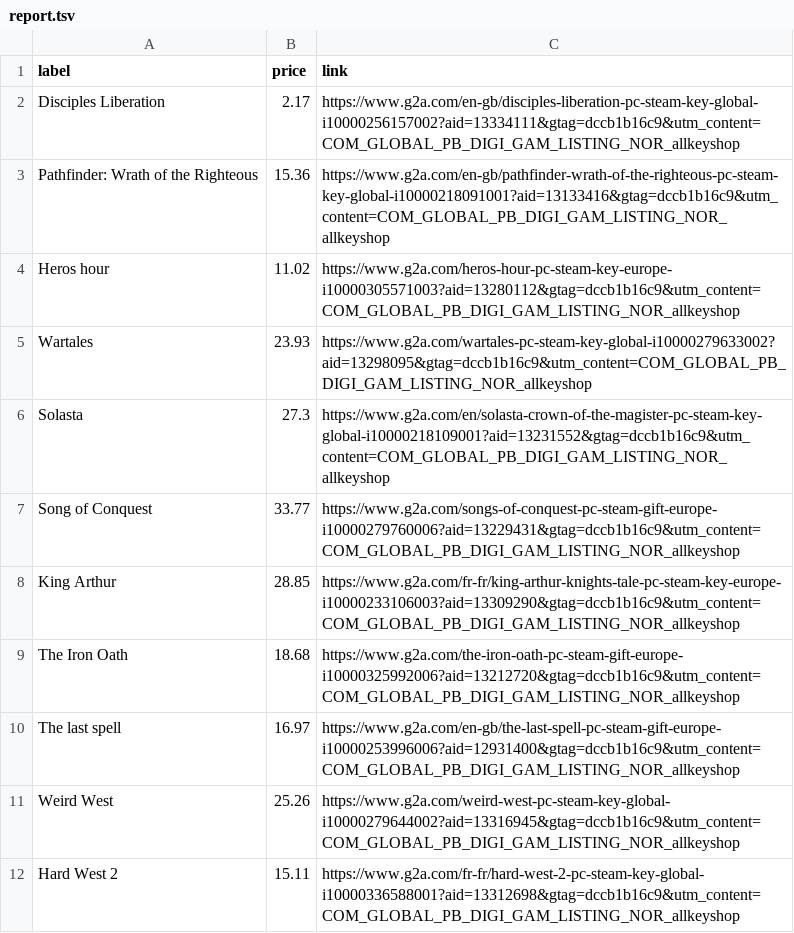
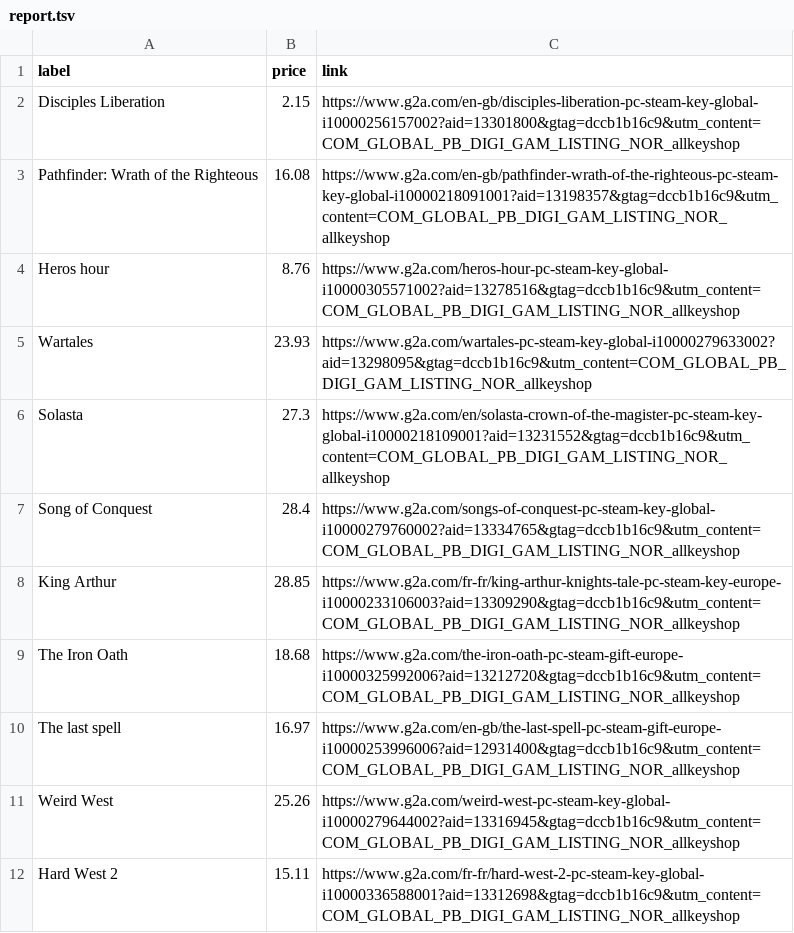
Before and after one commit to ste-xx/steam-price-watcher, a TSV file: report.tsv, drawn as a sheet.

Commit message:
Commit from GitHub Actions (Steam Watch Report)

```diff
--- a/report.tsv
+++ b/report.tsv
@@ -1,8 +1,8 @@
 label	price	link
-Disciples Liberation	2.17	https://www.g2a.com/en-gb/disciples-liberation-pc-steam-key-global-i10000256157002?aid=13334111&gtag=dccb1b16c9&utm_content=COM_GLOBAL_PB_DIGI_GAM_LISTING_NOR_allkeyshop
-Pathfinder: Wrath of the Righteous	15.36	https://www.g2a.com/en-gb/pathfinder-wrath-of-the-righteous-pc-steam-key-global-i10000218091001?aid=13133416&gtag=dccb1b16c9&utm_content=COM_GLOBAL_PB_DIGI_GAM_LISTING_NOR_allkeyshop
-Heros hour	11.02	https://www.g2a.com/heros-hour-pc-steam-key-europe-i10000305571003?aid=13280112&gtag=dccb1b16c9&utm_content=COM_GLOBAL_PB_DIGI_GAM_LISTING_NOR_allkeyshop
+Disciples Liberation	2.15	https://www.g2a.com/en-gb/disciples-liberation-pc-steam-key-global-i10000256157002?aid=13301800&gtag=dccb1b16c9&utm_content=COM_GLOBAL_PB_DIGI_GAM_LISTING_NOR_allkeyshop
+Pathfinder: Wrath of the Righteous	16.08	https://www.g2a.com/en-gb/pathfinder-wrath-of-the-righteous-pc-steam-key-global-i10000218091001?aid=13198357&gtag=dccb1b16c9&utm_content=COM_GLOBAL_PB_DIGI_GAM_LISTING_NOR_allkeyshop
+Heros hour	8.76	https://www.g2a.com/heros-hour-pc-steam-key-global-i10000305571002?aid=13278516&gtag=dccb1b16c9&utm_content=COM_GLOBAL_PB_DIGI_GAM_LISTING_NOR_allkeyshop
 Wartales	23.93	https://www.g2a.com/wartales-pc-steam-key-global-i10000279633002?aid=13298095&gtag=dccb1b16c9&utm_content=COM_GLOBAL_PB_DIGI_GAM_LISTING_NOR_allkeyshop
 Solasta	27.3	https://www.g2a.com/en/solasta-crown-of-the-magister-pc-steam-key-global-i10000218109001?aid=13231552&gtag=dccb1b16c9&utm_content=COM_GLOBAL_PB_DIGI_GAM_LISTING_NOR_allkeyshop
-Song of Conquest	33.77	https://www.g2a.com/songs-of-conquest-pc-steam-gift-europe-i10000279760006?aid=13229431&gtag=dccb1b16c9&utm_content=COM_GLOBAL_PB_DIGI_GAM_LISTING_NOR_allkeyshop
+Song of Conquest	28.4	https://www.g2a.com/songs-of-conquest-pc-steam-key-global-i10000279760002?aid=13334765&gtag=dccb1b16c9&utm_content=COM_GLOBAL_PB_DIGI_GAM_LISTING_NOR_allkeyshop
 King Arthur	28.85	https://www.g2a.com/fr-fr/king-arthur-knights-tale-pc-steam-key-europe-i10000233106003?aid=13309290&gtag=dccb1b16c9&utm_content=COM_GLOBAL_PB_DIGI_GAM_LISTING_NOR_allkeyshop
```
